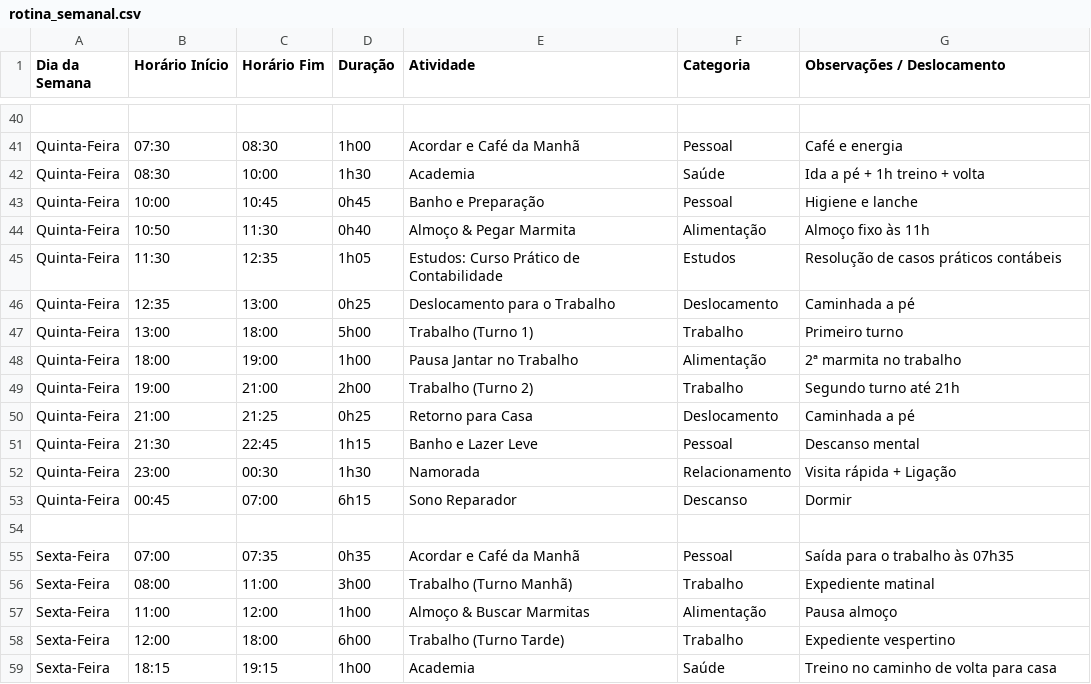
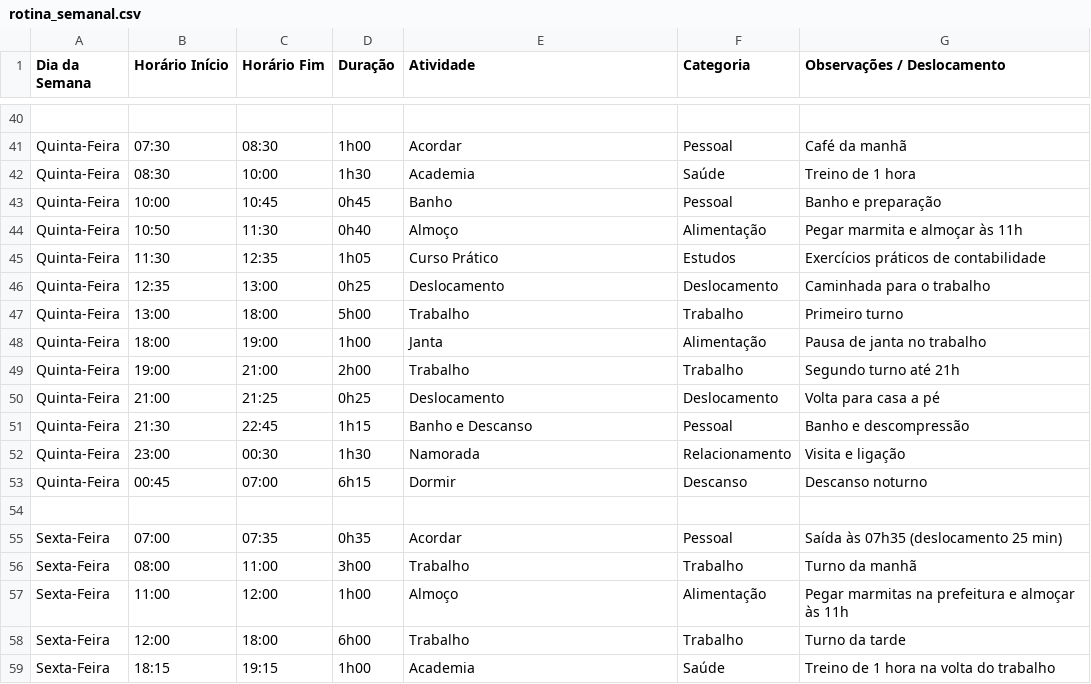
Before and after one commit to devMalone/rotina-semanal, a CSV file: rotina_semanal.csv, drawn as a sheet; only a part is shown, gaps mark what is left out; the diff covers the shown part only; the diff names each change by its address in the sheet, - before the commit and + after, or states it on an @@ line.

```diff
--- a/rotina_semanal.csv
+++ b/rotina_semanal.csv
-E41 (Atividade): Acordar e Café da Manhã
+E41 (Atividade): Acordar
-G41 (Observações / Deslocamento): Café e energia
+G41 (Observações / Deslocamento): Café da manhã
-G42 (Observações / Deslocamento): Ida a pé + 1h treino + volta
+G42 (Observações / Deslocamento): Treino de 1 hora
-E43 (Atividade): Banho e Preparação
+E43 (Atividade): Banho
-G43 (Observações / Deslocamento): Higiene e lanche
+G43 (Observações / Deslocamento): Banho e preparação
-E44 (Atividade): Almoço & Pegar Marmita
+E44 (Atividade): Almoço
-G44 (Observações / Deslocamento): Almoço fixo às 11h
+G44 (Observações / Deslocamento): Pegar marmita e almoçar às 11h
-E45 (Atividade): Estudos: Curso Prático de Contabilidade
+E45 (Atividade): Curso Prático
-G45 (Observações / Deslocamento): Resolução de casos práticos contábeis
+G45 (Observações / Deslocamento): Exercícios práticos de contabilidade
-E46 (Atividade): Deslocamento para o Trabalho
+E46 (Atividade): Deslocamento
-G46 (Observações / Deslocamento): Caminhada a pé
+G46 (Observações / Deslocamento): Caminhada para o trabalho
-E47 (Atividade): Trabalho (Turno 1)
+E47 (Atividade): Trabalho
-E48 (Atividade): Pausa Jantar no Trabalho
+E48 (Atividade): Janta
-G48 (Observações / Deslocamento): 2ª marmita no trabalho
+G48 (Observações / Deslocamento): Pausa de janta no trabalho
-E49 (Atividade): Trabalho (Turno 2)
+E49 (Atividade): Trabalho
-E50 (Atividade): Retorno para Casa
+E50 (Atividade): Deslocamento
-G50 (Observações / Deslocamento): Caminhada a pé
+G50 (Observações / Deslocamento): Volta para casa a pé
-E51 (Atividade): Banho e Lazer Leve
+E51 (Atividade): Banho e Descanso
-G51 (Observações / Deslocamento): Descanso mental
+G51 (Observações / Deslocamento): Banho e descompressão
-G52 (Observações / Deslocamento): Visita rápida + Ligação
+G52 (Observações / Deslocamento): Visita e ligação
-E53 (Atividade): Sono Reparador
+E53 (Atividade): Dormir
-G53 (Observações / Deslocamento): Dormir
+G53 (Observações / Deslocamento): Descanso noturno
-E55 (Atividade): Acordar e Café da Manhã
+E55 (Atividade): Acordar
-G55 (Observações / Deslocamento): Saída para o trabalho às 07h35
+G55 (Observações / Deslocamento): Saída às 07h35 (deslocamento 25 min)
-E56 (Atividade): Trabalho (Turno Manhã)
+E56 (Atividade): Trabalho
-G56 (Observações / Deslocamento): Expediente matinal
+G56 (Observações / Deslocamento): Turno da manhã
-E57 (Atividade): Almoço & Buscar Marmitas
+E57 (Atividade): Almoço
-G57 (Observações / Deslocamento): Pausa almoço
+G57 (Observações / Deslocamento): Pegar marmitas na prefeitura e almoçar às 11h
-E58 (Atividade): Trabalho (Turno Tarde)
+E58 (Atividade): Trabalho
-G58 (Observações / Deslocamento): Expediente vespertino
+G58 (Observações / Deslocamento): Turno da tarde
-G59 (Observações / Deslocamento): Treino no caminho de volta para casa
+G59 (Observações / Deslocamento): Treino de 1 hora na volta do trabalho
```
Also changed, not shown: 1 added row, 1 removed row and 86 edited cells elsewhere in this file, 4 other files.
